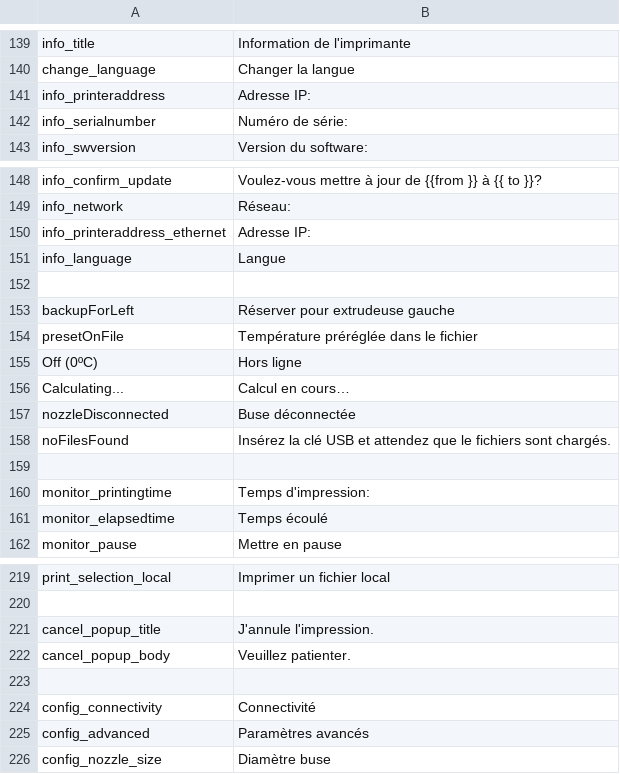
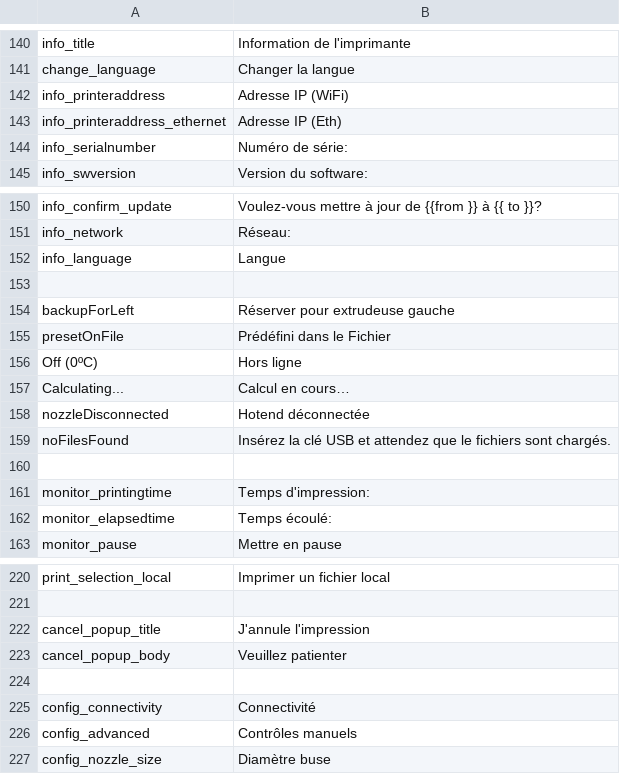
Before and after one commit to rmfranz/v2-firmware, a CSV file: translations/fra.csv, drawn as a sheet; only a part is shown, gaps mark what is left out; the diff covers the shown part only.

Commit message:
fra tranls

```diff
--- a/translations/fra.csv
+++ b/translations/fra.csv
@@ -141 +142,2 @@ change_language, Changer la langue
-info_printeraddress, Adresse IP:
+info_printeraddress,Adresse IP (WiFi)
+info_printeraddress_ethernet,Adresse IP (Eth)
@@ -150 +151,0 @@ info_network, Réseau:
-info_printeraddress_ethernet, Adresse IP:
@@ -154 +155 @@ backupForLeft, Réserver pour extrudeuse gauche
-presetOnFile, Température préréglée dans le fichier
+presetOnFile,Prédéfini dans le Fichier
@@ -157 +158 @@ Calculating..., Calcul en cours…
-nozzleDisconnected, Buse déconnectée
+nozzleDisconnected,Hotend déconnectée
@@ -161 +162 @@ monitor_printingtime, Temps d'impression:
-monitor_elapsedtime, Temps écoulé
+monitor_elapsedtime,Temps écoulé:
@@ -220,4 +221,4 @@ print_selection_local, Imprimer un fichier local
 
-cancel_popup_title, J'annule l'impression.
-cancel_popup_body, Veuillez patienter.
+cancel_popup_title,J'annule l'impression
+cancel_popup_body,Veuillez patienter
 
@@ -225 +226 @@ config_connectivity, Connectivité
-config_advanced, Paramètres avancés
+config_advanced,Contrôles manuels
```
Also changed, not shown: 1 added row and 3 edited cells elsewhere in this file.
